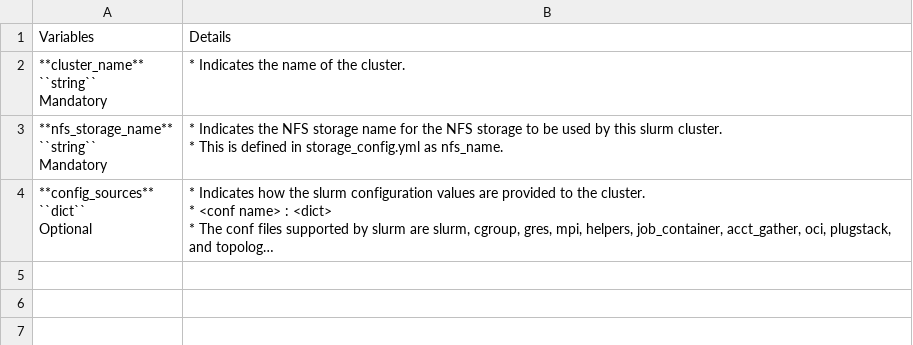
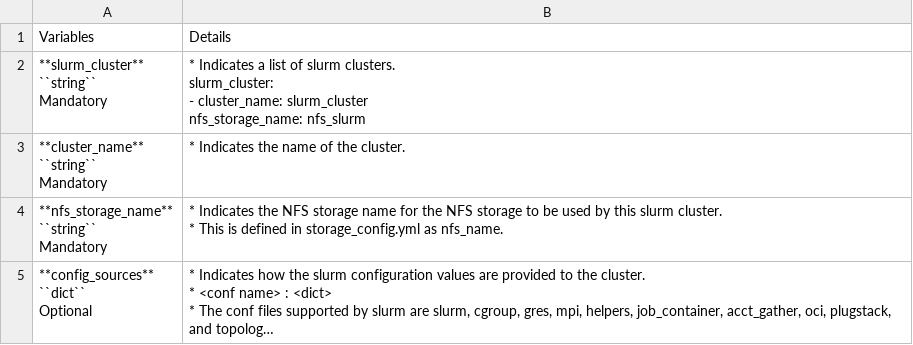
Before and after one commit to vasanthsathya/Doc-Generation, a CSV file: docs/source/Tables/scheduler_slurm.csv, drawn as a sheet; long unchanged cells end in …; ↵ is a line break in a cell; the diff names each change by its address in the sheet, - before the commit and + after, or states it on an @@ line.

Commit message:
slurm inputs

```diff
--- a/docs/source/Tables/scheduler_slurm.csv
+++ b/docs/source/Tables/scheduler_slurm.csv
+row 2: **slurm_cluster** ↵ ``string`` ↵ Mandatory | * Indicates a list of slurm clusters. ↵ slurm_cluster: ↵ - cluster_name: slurm_cluster ↵ nfs_storage_name: nfs_slurm
```
